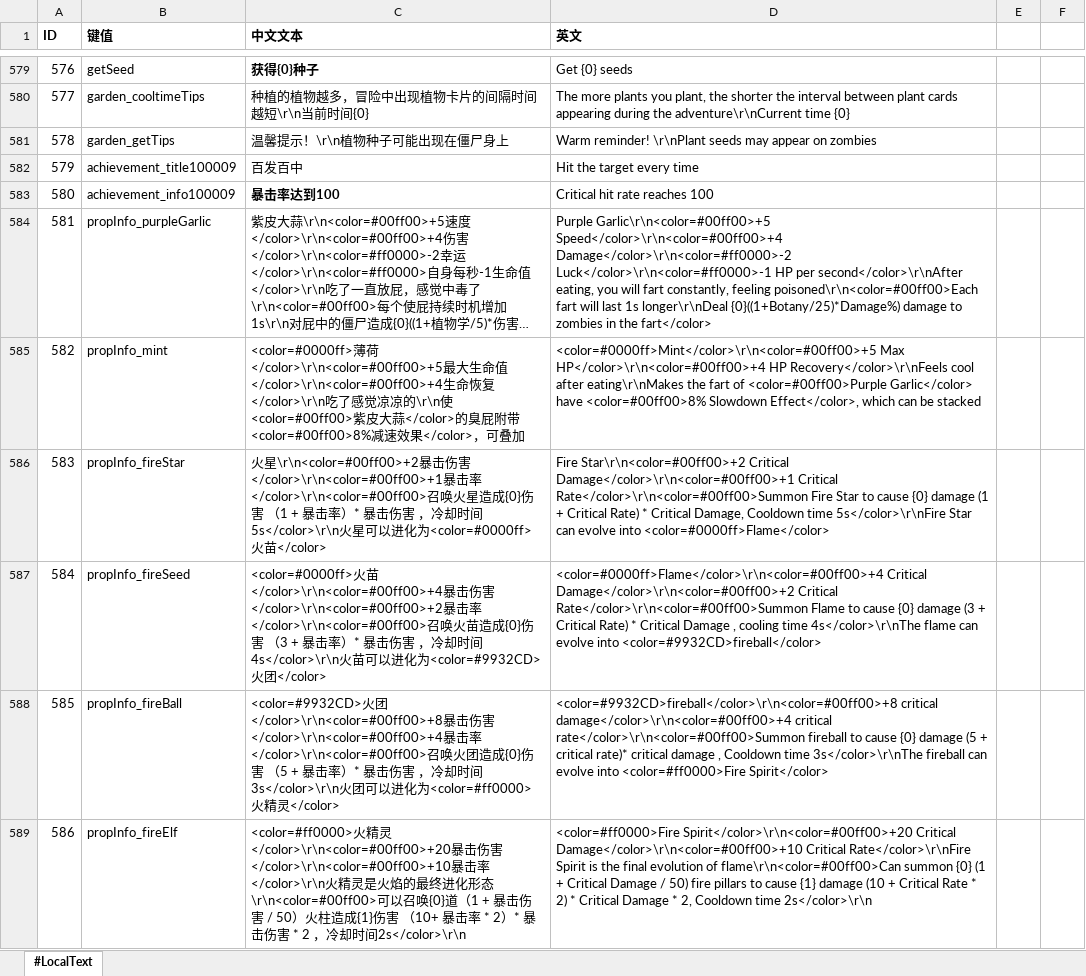
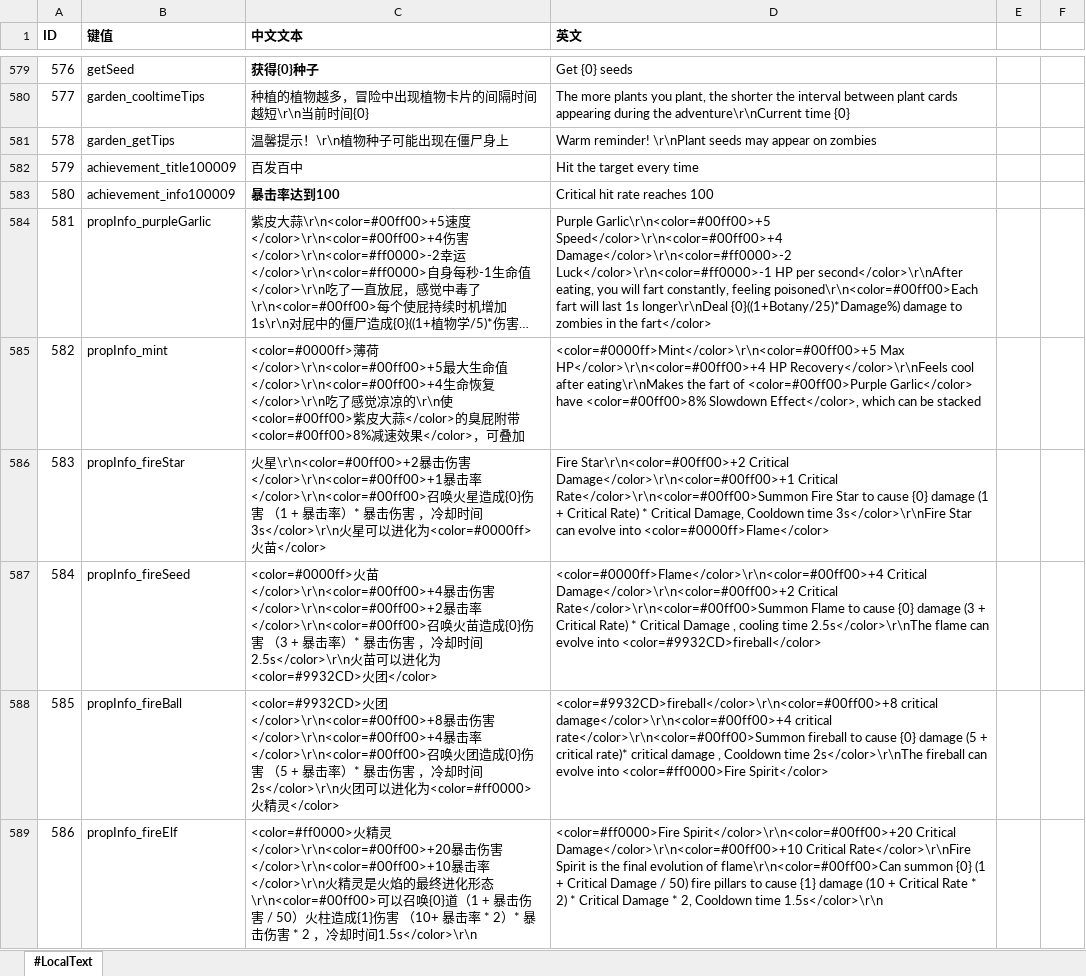
Before and after one commit to aa1345171901/Crazy-Dave-Bad-Adventure, an Excel workbook: ExcelToCs/配置/文本配置表.xlsx, sheet #LocalText, drawn as a sheet; only a part is shown, gaps mark what is left out; long unchanged cells end in …; values as stored, in another font and other column widths than the file's, no borders; the diff covers the shown part only; the diff names each change by its address in the sheet, - before the commit and + after, or states it on an @@ line.

```diff
--- a/ExcelToCs/配置/文本配置表.xlsx (sheet #LocalText)
+++ b/ExcelToCs/配置/文本配置表.xlsx (sheet #LocalText)
-C586 (中文文本): …时间5s</color>\r\n火星…
+C586 (中文文本): …时间3s</color>\r\n火星…
-D586 (英文): …Cooldown time 5s</color>\r\nFire Star can…
+D586 (英文): …Cooldown time 3s</color>\r\nFire Star can…
-C587 (中文文本): …时间4s</color>\r\n火苗…
+C587 (中文文本): …时间2.5s</color>\r\n火苗…
-D587 (英文): …cooling time 4s</color>\r\nThe flame can…
+D587 (英文): …cooling time 2.5s</color>\r\nThe flame can…
-C588 (中文文本): …时间3s</color>\r\n火团…
+C588 (中文文本): …时间2s</color>\r\n火团…
-D588 (英文): …Cooldown time 3s</color>\r\nThe fireball can…
+D588 (英文): …Cooldown time 2s</color>\r\nThe fireball can…
-C589 (中文文本): …时间2s</color>\r\n
+C589 (中文文本): …时间1.5s</color>\r\n
-D589 (英文): …Cooldown time 2s</color>\r\n
+D589 (英文): …Cooldown time 1.5s</color>\r\n
```
Also changed, not shown: 8 edited cells elsewhere in this sheet, ExcelToCs/配置/商店配置表.xlsx, 12 other files.
